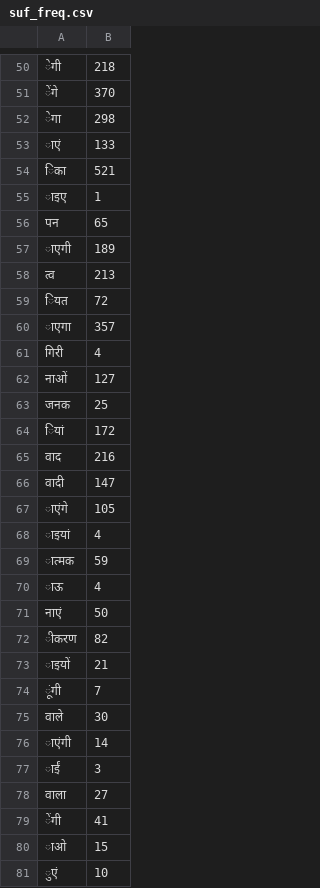
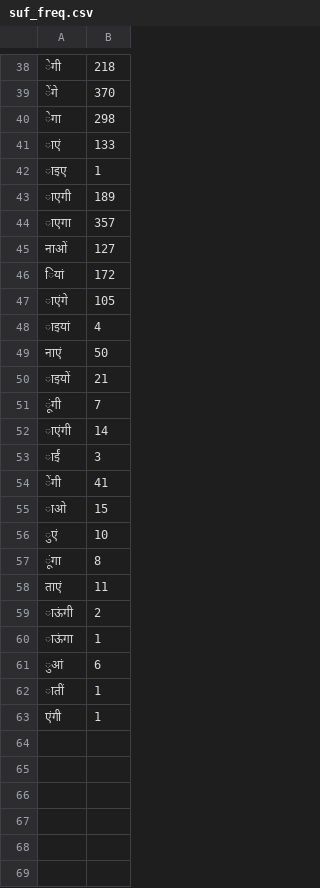
Before and after one commit to TanavShah/Part-Of-Speech-Tagger-For-Hindi, a CSV file: suf_freq.csv, drawn as a sheet; only a part is shown, gaps mark what is left out; the shorter side is filled out with more unchanged rows; the diff covers the shown part only.

```diff
--- a/suf_freq.csv
+++ b/suf_freq.csv
@@ -53,27 +41,14 @@
 ाएं,133
-िका,521
 ाइए,1
-पन,65
 ाएगी,189
-त्व,213
-ियत,72
 ाएगा,357
-गिरी,4
 नाओं,127
-जनक,25
 ियां,172
-वाद,216
-वादी,147
 ाएंगे,105
 ाइयां,4
-ात्मक,59
-ाऊ,4
 नाएं,50
-ीकरण,82
 ाइयों,21
 ूंगी,7
-वाले,30
 ाएंगी,14
 ाईं,3
-वाला,27
 ेंगी,41
```
Also changed, not shown: 1 added row, 18 removed rows and 2 edited cells elsewhere in this file, 12 other files.
